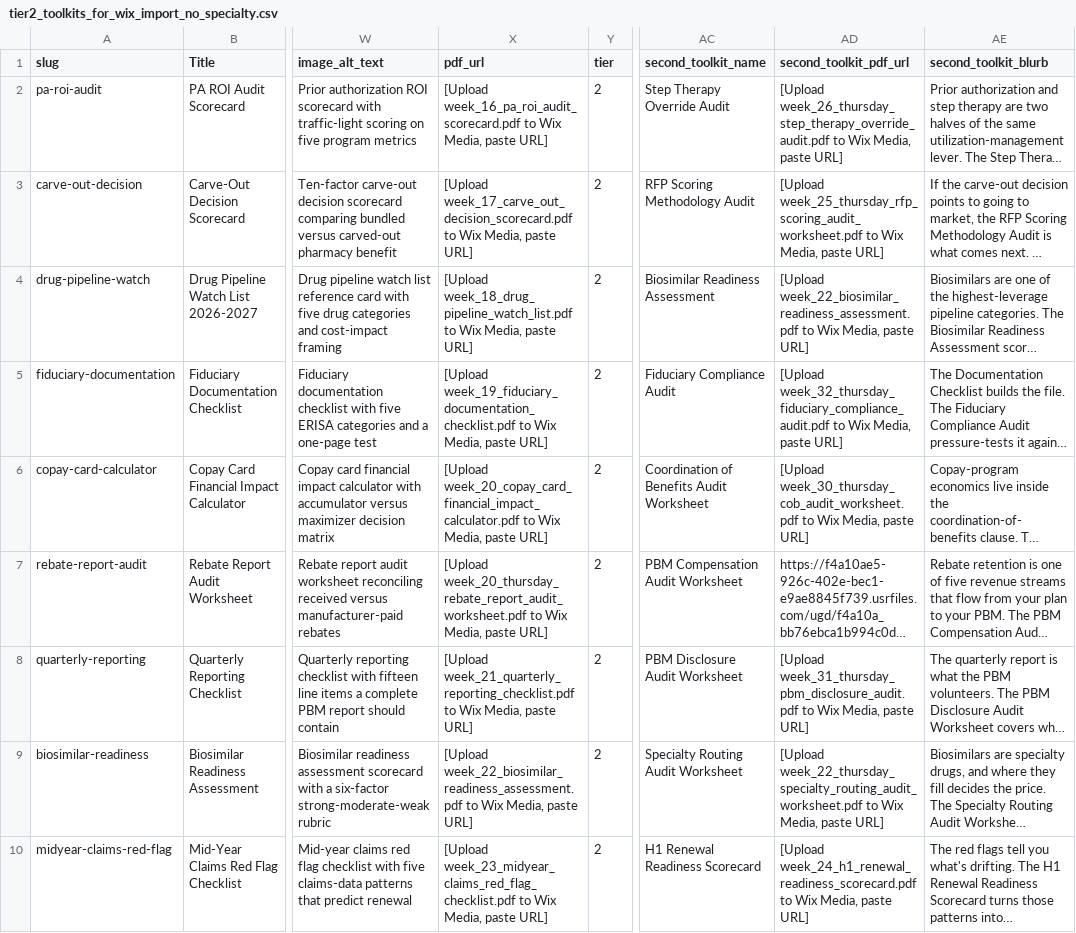
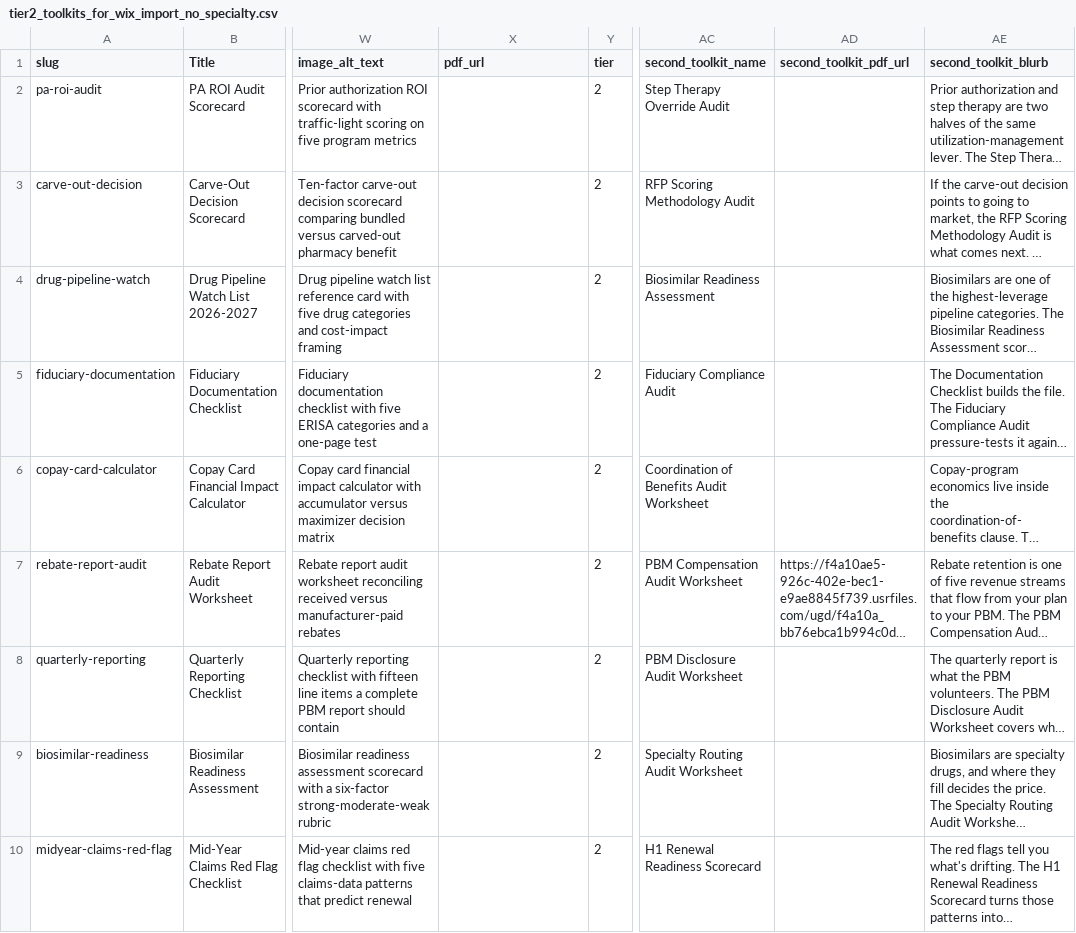
Before and after one commit to crispjb-ui/pbs-content, a CSV file: email_gated_toolkit/tier2_toolkits_for_wix_import_no_specialty.csv, drawn as a sheet; only a part is shown, gaps mark what is left out; long unchanged cells end in …; the diff covers the shown part only; the diff names each change by its address in the sheet, - before the commit and + after, or states it on an @@ line.

```diff
--- a/email_gated_toolkit/tier2_toolkits_for_wix_import_no_specialty.csv
+++ b/email_gated_toolkit/tier2_toolkits_for_wix_import_no_specialty.csv
-X2 (pdf_url): [Upload week_16_pa_roi_audit_scorecard.pdf to Wix Media, paste URL]
+X2 (pdf_url): (empty)
-AD2 (second_toolkit_pdf_url): [Upload week_26_thursday_step_therapy_override_audit.pdf to Wix Media, paste URL]
+AD2 (second_toolkit_pdf_url): (empty)
-X3 (pdf_url): [Upload week_17_carve_out_decision_scorecard.pdf to Wix Media, paste URL]
+X3 (pdf_url): (empty)
-AD3 (second_toolkit_pdf_url): [Upload week_25_thursday_rfp_scoring_audit_worksheet.pdf to Wix Media, paste URL]
+AD3 (second_toolkit_pdf_url): (empty)
-X4 (pdf_url): [Upload week_18_drug_pipeline_watch_list.pdf to Wix Media, paste URL]
+X4 (pdf_url): (empty)
-AD4 (second_toolkit_pdf_url): [Upload week_22_biosimilar_readiness_assessment.pdf to Wix Media, paste URL]
+AD4 (second_toolkit_pdf_url): (empty)
-X5 (pdf_url): [Upload week_19_fiduciary_documentation_checklist.pdf to Wix Media, paste URL]
+X5 (pdf_url): (empty)
-AD5 (second_toolkit_pdf_url): [Upload week_32_thursday_fiduciary_compliance_audit.pdf to Wix Media, paste URL]
+AD5 (second_toolkit_pdf_url): (empty)
-X6 (pdf_url): [Upload week_20_copay_card_financial_impact_calculator.pdf to Wix Media, paste URL]
+X6 (pdf_url): (empty)
-AD6 (second_toolkit_pdf_url): [Upload week_30_thursday_cob_audit_worksheet.pdf to Wix Media, paste URL]
+AD6 (second_toolkit_pdf_url): (empty)
-X7 (pdf_url): [Upload week_20_thursday_rebate_report_audit_worksheet.pdf to Wix Media, paste URL]
+X7 (pdf_url): (empty)
-X8 (pdf_url): [Upload week_21_quarterly_reporting_checklist.pdf to Wix Media, paste URL]
+X8 (pdf_url): (empty)
-AD8 (second_toolkit_pdf_url): [Upload week_31_thursday_pbm_disclosure_audit.pdf to Wix Media, paste URL]
+AD8 (second_toolkit_pdf_url): (empty)
-X9 (pdf_url): [Upload week_22_biosimilar_readiness_assessment.pdf to Wix Media, paste URL]
+X9 (pdf_url): (empty)
-AD9 (second_toolkit_pdf_url): [Upload week_22_thursday_specialty_routing_audit_worksheet.pdf to Wix Media, paste URL]
+AD9 (second_toolkit_pdf_url): (empty)
-X10 (pdf_url): [Upload week_23_midyear_claims_red_flag_checklist.pdf to Wix Media, paste URL]
+X10 (pdf_url): (empty)
-AD10 (second_toolkit_pdf_url): [Upload week_24_h1_renewal_readiness_scorecard.pdf to Wix Media, paste URL]
+AD10 (second_toolkit_pdf_url): (empty)
```
Also changed, not shown: 28 edited cells elsewhere in this file, email_gated_toolkit/tier2_toolkits_for_wix_import.csv, email_gated_toolkit/toolkits_csv_for_wix_import.csv, 1 other file.
